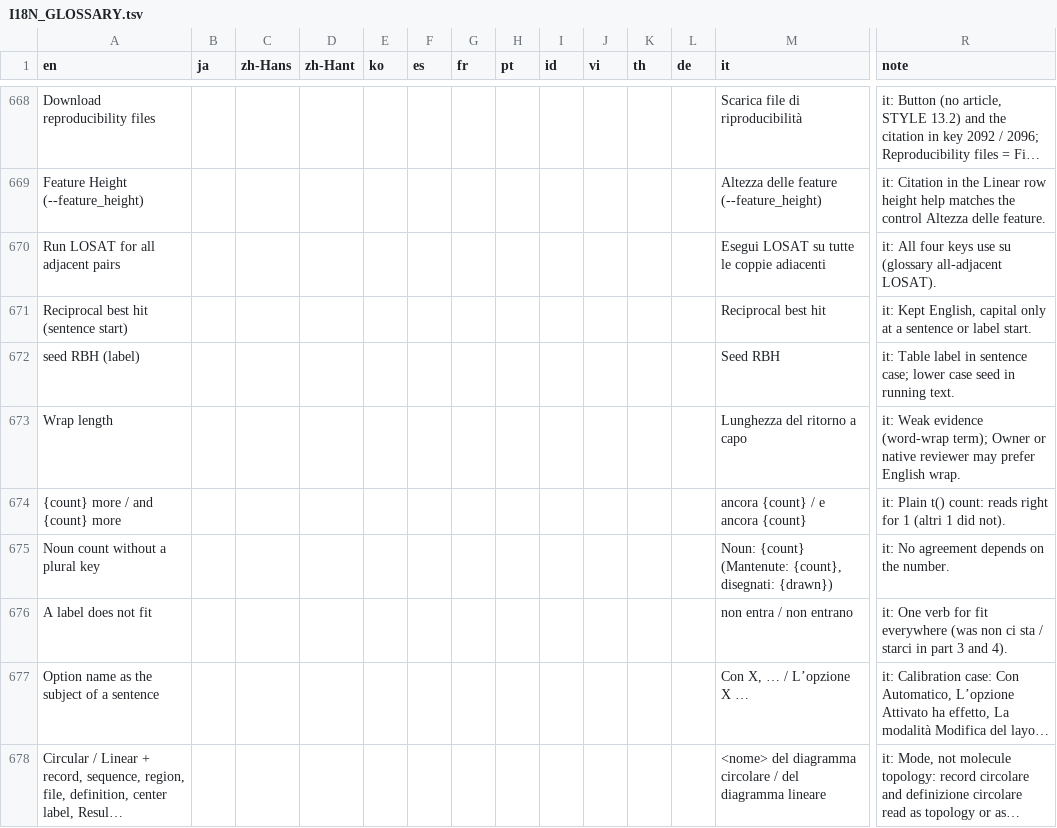
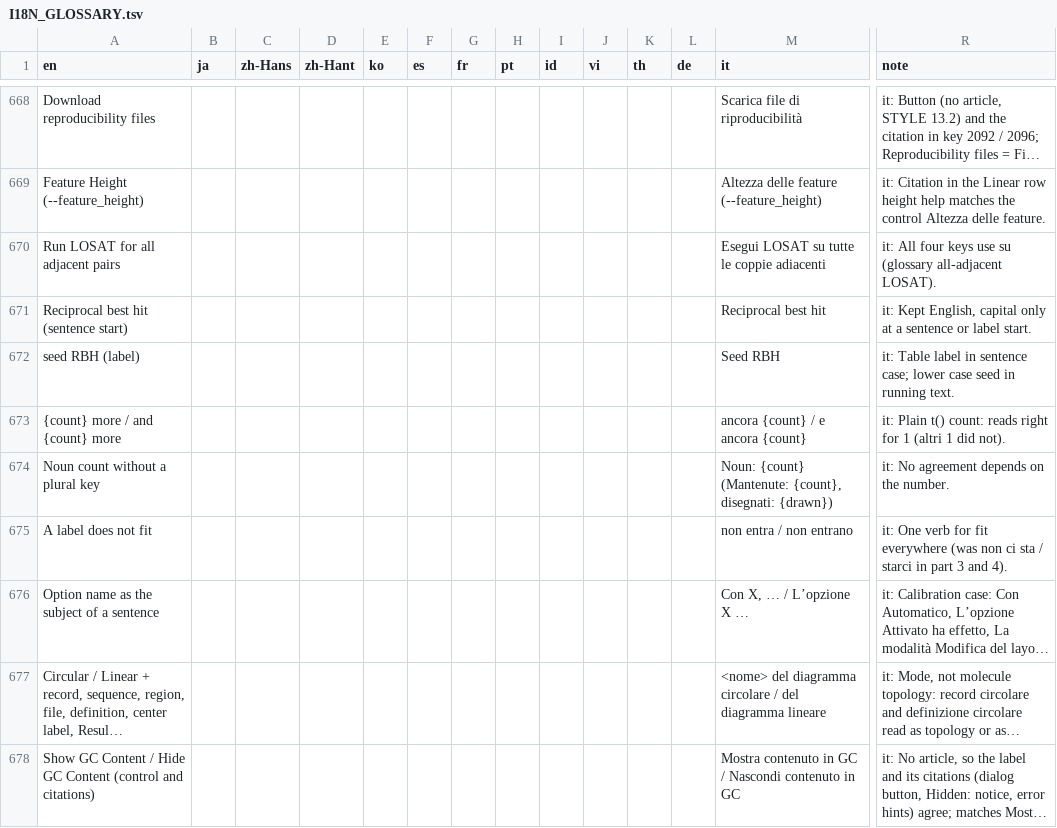
Before and after one commit to satoshikawato/gbdraw, a TSV file: docs/internal/I18N_GLOSSARY.tsv, drawn as a sheet; only a part is shown, gaps mark what is left out; the shorter side is filled out with more unchanged rows; long unchanged cells end in …; rows hold the shown columns only; the diff names each change by its address in the sheet, - before the commit and + after, or states it on an @@ line.

```diff
--- a/docs/internal/I18N_GLOSSARY.tsv
+++ b/docs/internal/I18N_GLOSSARY.tsv
-row 673: Wrap length |  |  |  |  |  |  |  |  |  |  |  | Lunghezza del ritorno a capo | it: Weak evidence (word-wrap term); Owner or native reviewer may prefer English wrap.
```
Also changed, not shown: 4 other files.
